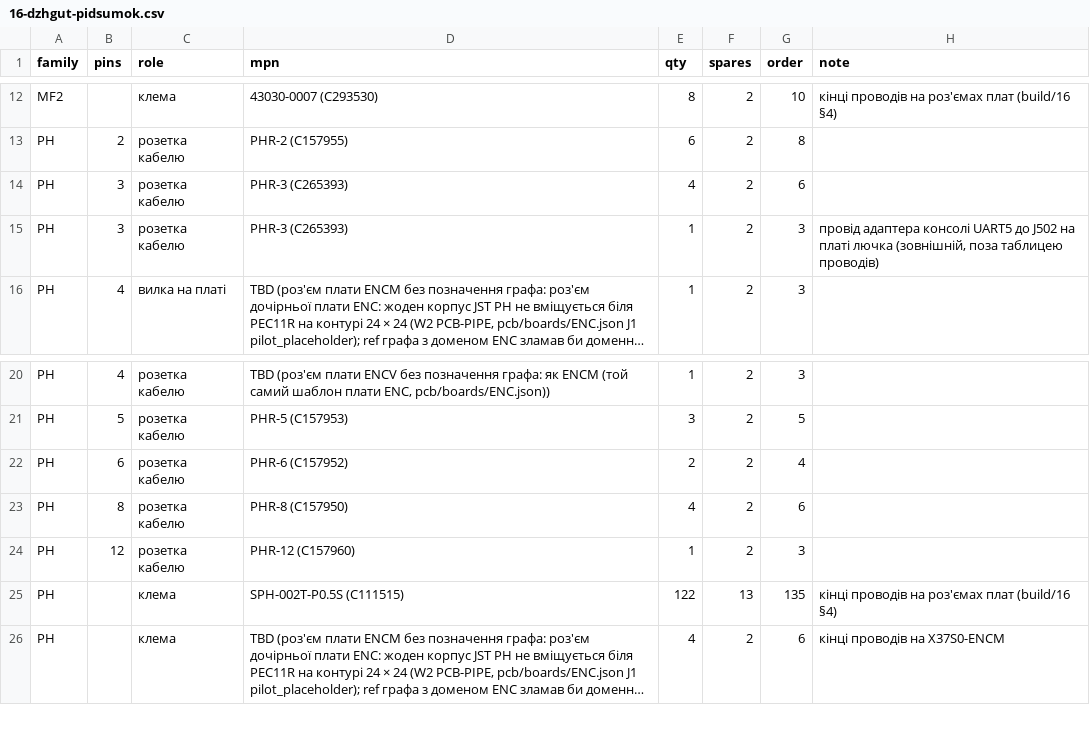
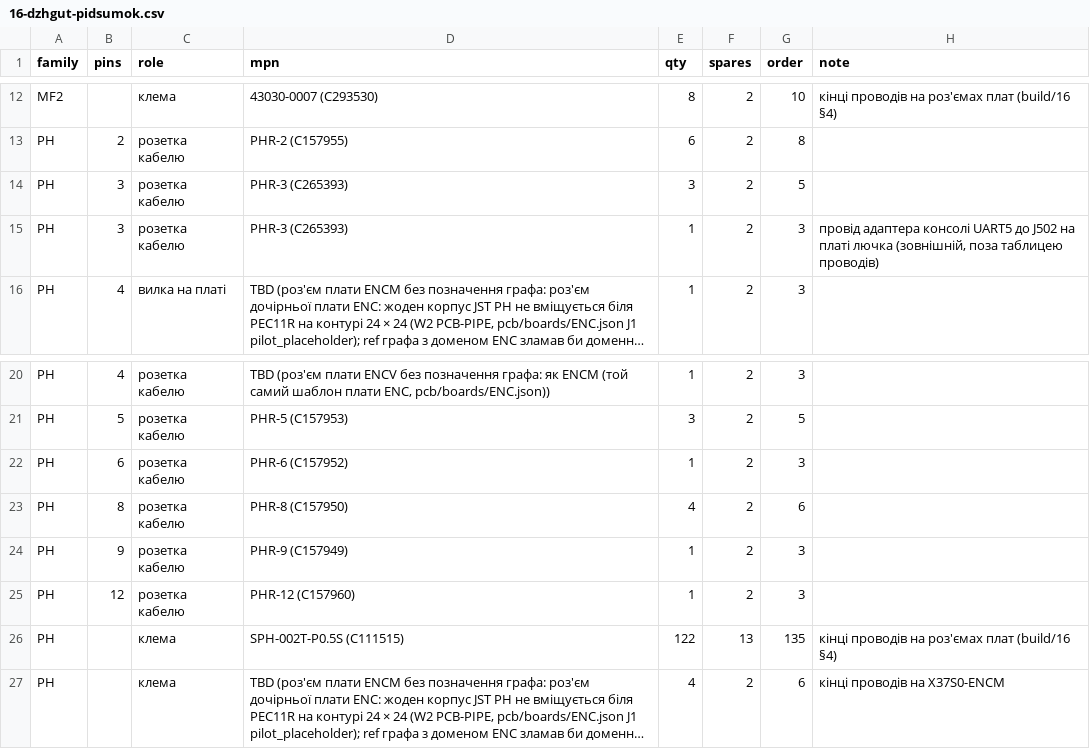
Before and after one commit to lizbeth307/lizbeth307, a CSV file: sat-receiver-audit/build/16-dzhgut-pidsumok.csv, drawn as a sheet; only a part is shown, gaps mark what is left out; long unchanged cells end in ….

```diff
--- a/sat-receiver-audit/build/16-dzhgut-pidsumok.csv
+++ b/sat-receiver-audit/build/16-dzhgut-pidsumok.csv
@@ -13,3 +13,3 @@ MF2,,клема,43030-0007 (C293530),8,2,10,кінці проводів на р
 PH,2,розетка кабелю,PHR-2 (C157955),6,2,8,
-PH,3,розетка кабелю,PHR-3 (C265393),4,2,6,
+PH,3,розетка кабелю,PHR-3 (C265393),3,2,5,
 PH,3,розетка кабелю,PHR-3 (C265393),1,2,3,"провід адаптера консолі UART5 до J502 на платі лючка (зовнішній, поза таблицею проводів)"
@@ -21,4 +21,5 @@ PH,4,розетка кабелю,"TBD (роз'єм плати ENCV без поз
 PH,5,розетка кабелю,PHR-5 (C157953),3,2,5,
-PH,6,розетка кабелю,PHR-6 (C157952),2,2,4,
+PH,6,розетка кабелю,PHR-6 (C157952),1,2,3,
 PH,8,розетка кабелю,PHR-8 (C157950),4,2,6,
+PH,9,розетка кабелю,PHR-9 (C157949),1,2,3,
 PH,12,розетка кабелю,PHR-12 (C157960),1,2,3,
```
Also changed, not shown: sat-receiver-audit/build/16-dzhgut-rozyemy.csv, sat-receiver-audit/build/16-dzhgut.csv, 6 other files.
